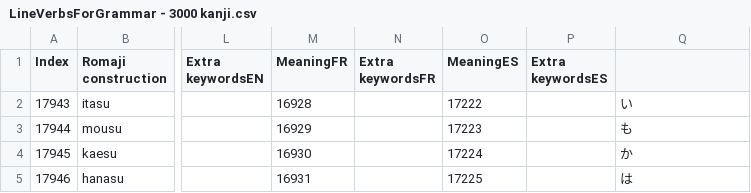
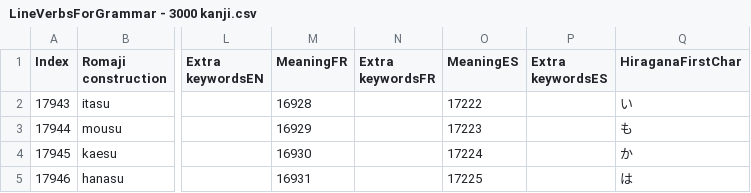
Before and after one commit to blarom/Japagram, a CSV file: app/src/main/assets/LineVerbsForGrammar - 3000 kanji.csv, drawn as a sheet; only a part is shown, gaps mark what is left out; the diff names each change by its address in the sheet, - before the commit and + after, or states it on an @@ line.

```diff
--- a/app/src/main/assets/LineVerbsForGrammar - 3000 kanji.csv
+++ b/app/src/main/assets/LineVerbsForGrammar - 3000 kanji.csv
-Q1: (empty)
+Q1: HiraganaFirstChar
```
Also changed, not shown: 7 other files.
